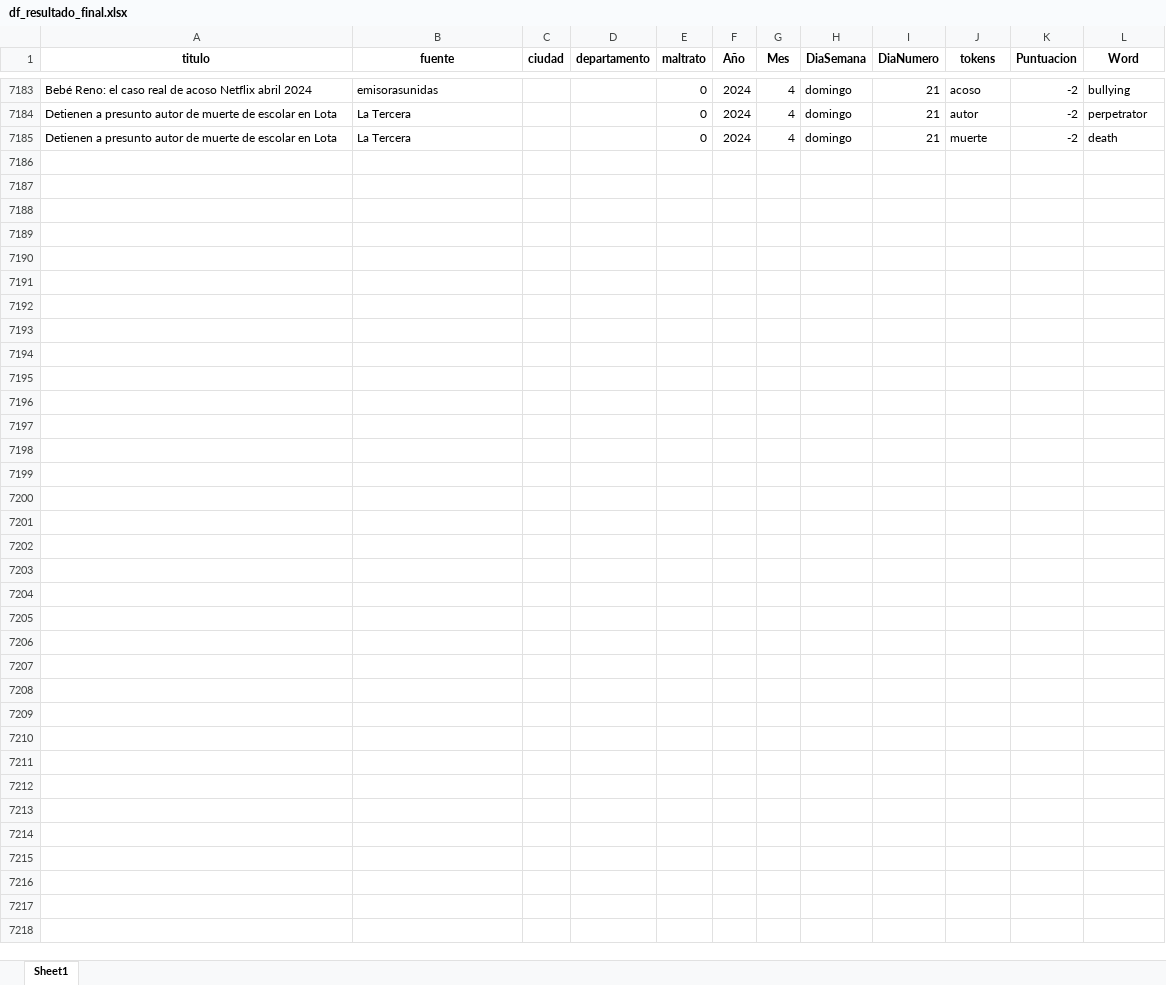
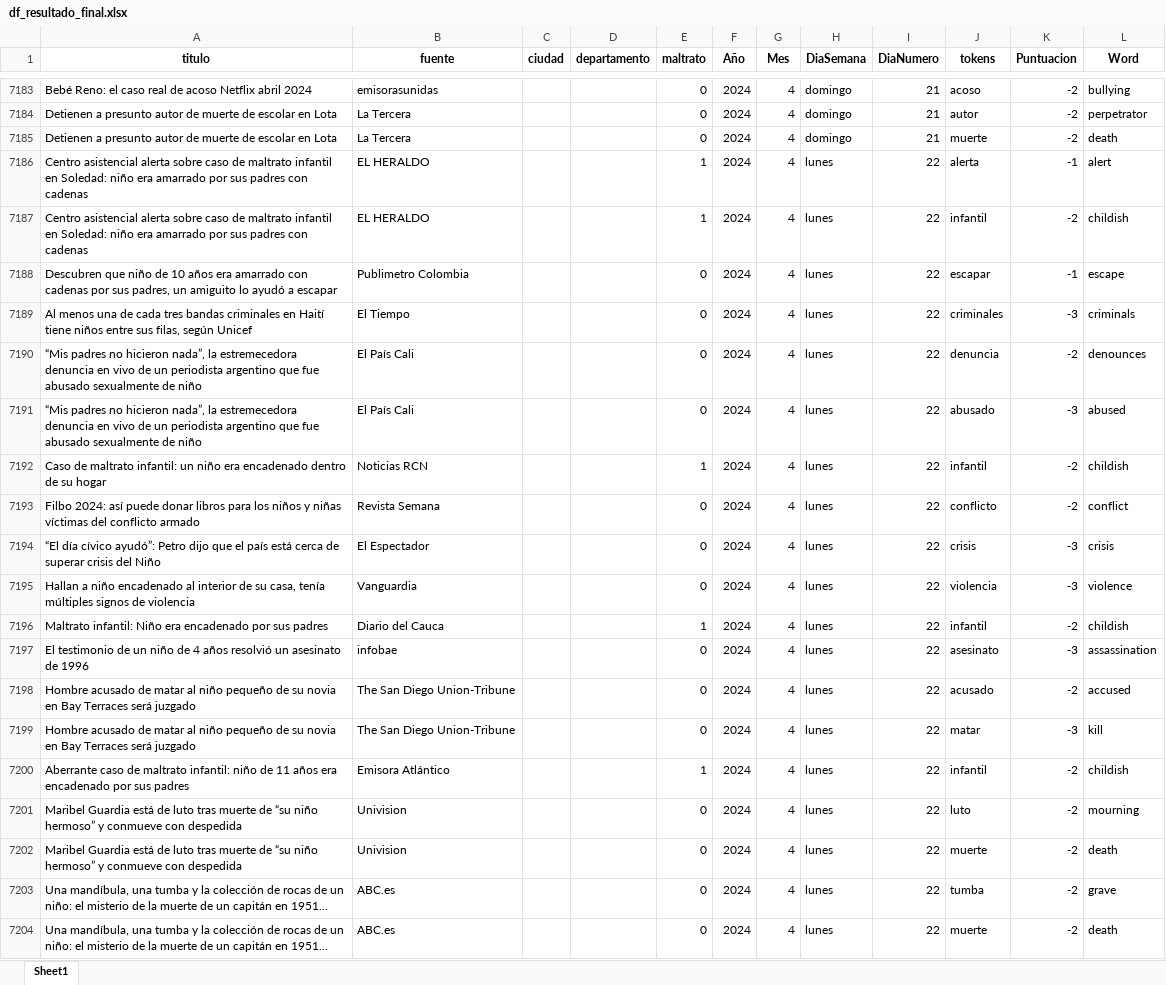
Before and after one commit to ICBF-Analitica/Monitoreo_de_medios, an Excel workbook: Data/df_resultado_final.xlsx, sheet Sheet1, drawn as a sheet; only a part is shown, gaps mark what is left out; values as stored, in another font and other column widths than the file's, no borders; the diff covers the shown part only; the diff names each change by its address in the sheet, - before the commit and + after, or states it on an @@ line.

```diff
--- a/Data/df_resultado_final.xlsx (sheet Sheet1)
+++ b/Data/df_resultado_final.xlsx (sheet Sheet1)
+row 7186: Centro asistencial alerta sobre caso de maltrato infantil en Soledad: niño era amarrado por sus padres con cadenas | EL HERALDO |  |  | 1 | 2024 | 4 | lunes | 22 | alerta | -1 | alert
+row 7187: Centro asistencial alerta sobre caso de maltrato infantil en Soledad: niño era amarrado por sus padres con cadenas | EL HERALDO |  |  | 1 | 2024 | 4 | lunes | 22 | infantil | -2 | childish
+row 7188: Descubren que niño de 10 años era amarrado con cadenas por sus padres, un amiguito lo ayudó a escapar | Publimetro Colombia |  |  | 0 | 2024 | 4 | lunes | 22 | escapar | -1 | escape
+row 7189: Al menos una de cada tres bandas criminales en Haití tiene niños entre sus filas, según Unicef | El Tiempo |  |  | 0 | 2024 | 4 | lunes | 22 | criminales | -3 | criminals
+row 7190: “Mis padres no hicieron nada”, la estremecedora denuncia en vivo de un periodista argentino que fue abusado sexualmente de niño | El País Cali |  |  | 0 | 2024 | 4 | lunes | 22 | denuncia | -2 | denounces
+row 7191: “Mis padres no hicieron nada”, la estremecedora denuncia en vivo de un periodista argentino que fue abusado sexualmente de niño | El País Cali |  |  | 0 | 2024 | 4 | lunes | 22 | abusado | -3 | abused
+row 7192: Caso de maltrato infantil: un niño era encadenado dentro de su hogar | Noticias RCN |  |  | 1 | 2024 | 4 | lunes | 22 | infantil | -2 | childish
+row 7193: Filbo 2024: así puede donar libros para los niños y niñas víctimas del conflicto armado | Revista Semana |  |  | 0 | 2024 | 4 | lunes | 22 | conflicto | -2 | conflict
+row 7194: “El día cívico ayudó”: Petro dijo que el país está cerca de superar crisis del Niño | El Espectador |  |  | 0 | 2024 | 4 | lunes | 22 | crisis | -3 | crisis
+row 7195: Hallan a niño encadenado al interior de su casa, tenía múltiples signos de violencia | Vanguardia |  |  | 0 | 2024 | 4 | lunes | 22 | violencia | -3 | violence
+row 7196: Maltrato infantil: Niño era encadenado por sus padres | Diario del Cauca |  |  | 1 | 2024 | 4 | lunes | 22 | infantil | -2 | childish
+row 7197: El testimonio de un niño de 4 años resolvió un asesinato de 1996 | infobae |  |  | 0 | 2024 | 4 | lunes | 22 | asesinato | -3 | assassination
+row 7198: Hombre acusado de matar al niño pequeño de su novia en Bay Terraces será juzgado | The San Diego Union-Tribune |  |  | 0 | 2024 | 4 | lunes | 22 | acusado | -2 | accused
+row 7199: Hombre acusado de matar al niño pequeño de su novia en Bay Terraces será juzgado | The San Diego Union-Tribune |  |  | 0 | 2024 | 4 | lunes | 22 | matar | -3 | kill
+row 7200: Aberrante caso de maltrato infantil: niño de 11 años era encadenado por sus padres | Emisora Atlántico |  |  | 1 | 2024 | 4 | lunes | 22 | infantil | -2 | childish
+row 7201: Maribel Guardia está de luto tras muerte de “su niño hermoso” y conmueve con despedida | Univision |  |  | 0 | 2024 | 4 | lunes | 22 | luto | -2 | mourning
+row 7202: Maribel Guardia está de luto tras muerte de “su niño hermoso” y conmueve con despedida | Univision |  |  | 0 | 2024 | 4 | lunes | 22 | muerte | -2 | death
+row 7203: Una mandíbula, una tumba y la colección de rocas de un niño: el misterio de la muerte de un capitán en 1951... | ABC.es |  |  | 0 | 2024 | 4 | lunes | 22 | tumba | -2 | grave
+row 7204: Una mandíbula, una tumba y la colección de rocas de un niño: el misterio de la muerte de un capitán en 1951... | ABC.es |  |  | 0 | 2024 | 4 | lunes | 22 | muerte | -2 | death
```
Also changed, not shown: 80 added rows elsewhere in this sheet, 1 other file.
